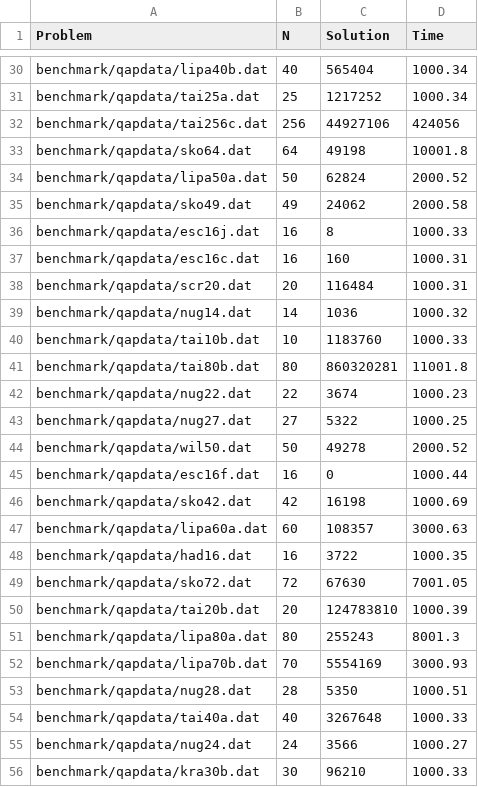
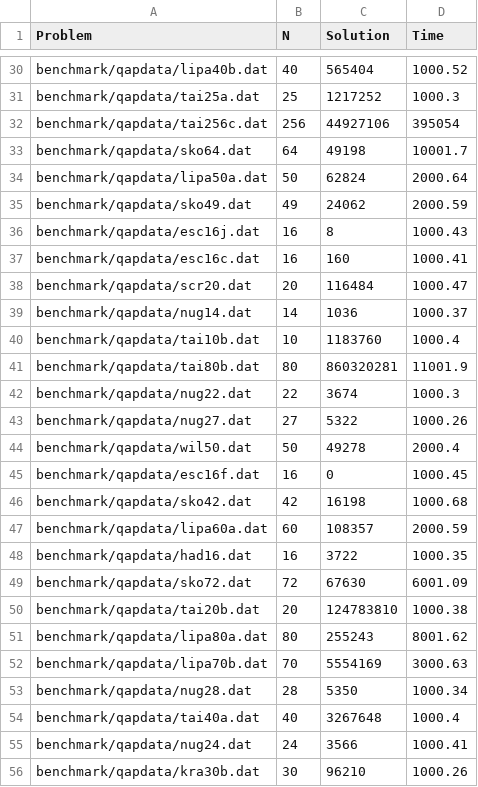
Before and after one commit to AngelVzla99/QAProblem, a CSV file: benchmark/solution_file_tabu_search.csv, drawn as a sheet; only a part is shown, gaps mark what is left out; the diff covers the shown part only; the diff names each change by its address in the sheet, - before the commit and + after, or states it on an @@ line.

```diff
--- a/benchmark/solution_file_tabu_search.csv
+++ b/benchmark/solution_file_tabu_search.csv
-D30 (Time): 1000.34
+D30 (Time): 1000.52
-D31 (Time): 1000.34
+D31 (Time): 1000.3
-D32 (Time): 424056
+D32 (Time): 395054
-D33 (Time): 10001.8
+D33 (Time): 10001.7
-D34 (Time): 2000.52
+D34 (Time): 2000.64
-D35 (Time): 2000.58
+D35 (Time): 2000.59
-D36 (Time): 1000.33
+D36 (Time): 1000.43
-D37 (Time): 1000.31
+D37 (Time): 1000.41
-D38 (Time): 1000.31
+D38 (Time): 1000.47
-D39 (Time): 1000.32
+D39 (Time): 1000.37
-D40 (Time): 1000.33
+D40 (Time): 1000.4
-D41 (Time): 11001.8
+D41 (Time): 11001.9
-D42 (Time): 1000.23
+D42 (Time): 1000.3
-D43 (Time): 1000.25
+D43 (Time): 1000.26
-D44 (Time): 2000.52
+D44 (Time): 2000.4
-D45 (Time): 1000.44
+D45 (Time): 1000.45
-D46 (Time): 1000.69
+D46 (Time): 1000.68
-D47 (Time): 3000.63
+D47 (Time): 2000.59
-D49 (Time): 7001.05
+D49 (Time): 6001.09
-D50 (Time): 1000.39
+D50 (Time): 1000.38
-D51 (Time): 8001.3
+D51 (Time): 8001.62
-D52 (Time): 3000.93
+D52 (Time): 3000.63
-D53 (Time): 1000.51
+D53 (Time): 1000.34
-D54 (Time): 1000.33
+D54 (Time): 1000.4
-D55 (Time): 1000.27
+D55 (Time): 1000.41
-D56 (Time): 1000.33
+D56 (Time): 1000.26
```
Also changed, not shown: 102 edited cells elsewhere in this file, 7 other files.
